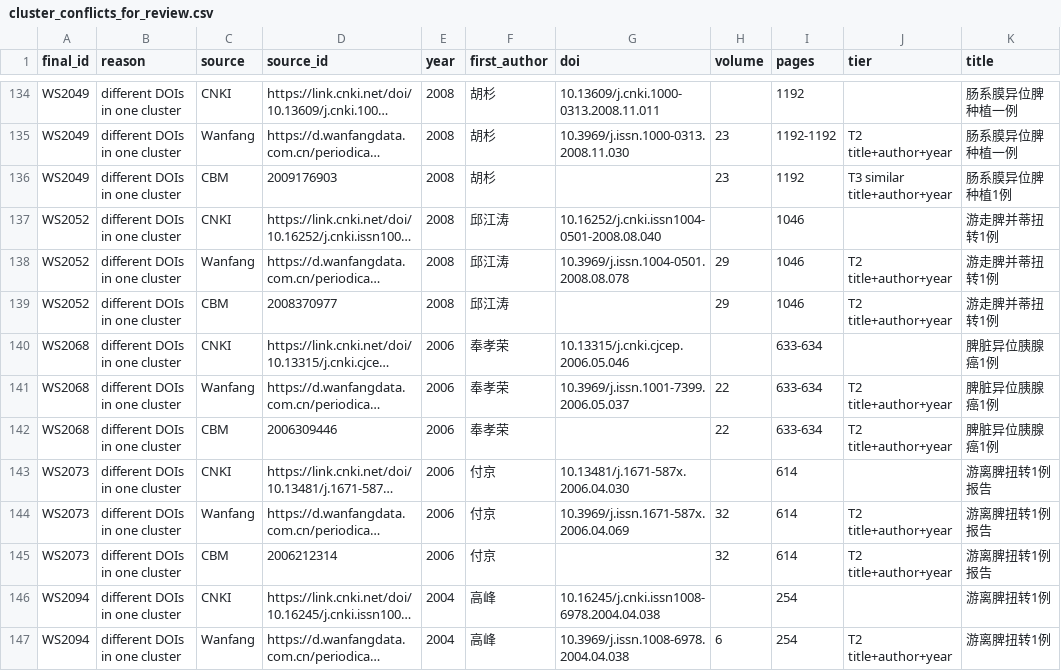
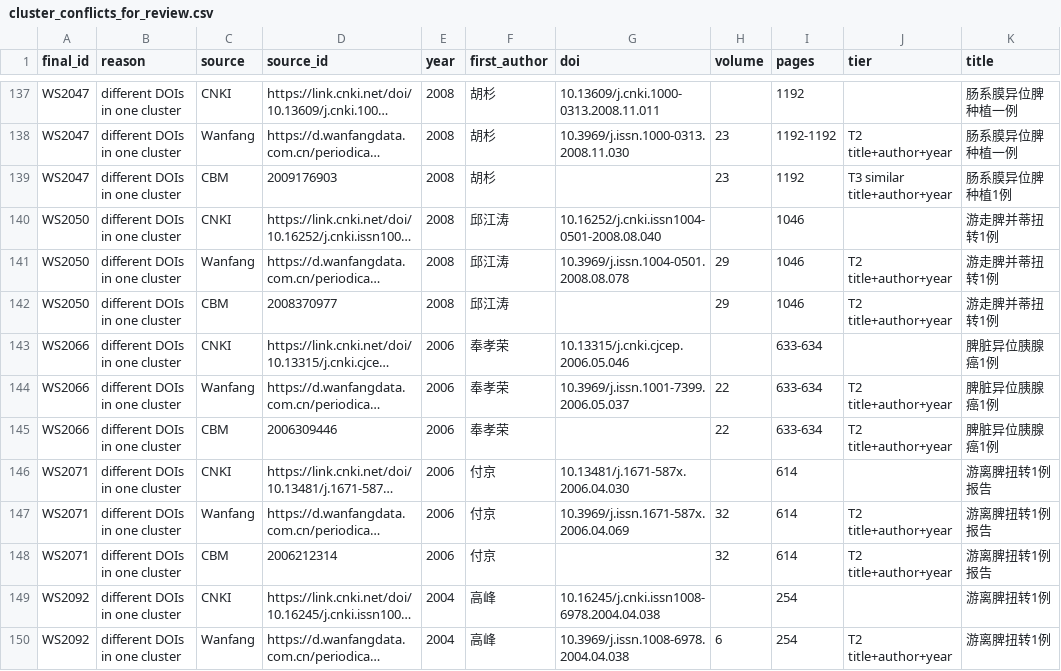
Before and after one commit to hthien76413-dotcom/Spleen, a CSV file: search/dedup/cluster_conflicts_for_review.csv, drawn as a sheet; only a part is shown, gaps mark what is left out; long unchanged cells end in …; addresses are those after the commit; the diff covers the shown part only; the diff names each change by its address in the sheet, - before the commit and + after, or states it on an @@ line.

```diff
--- a/search/dedup/cluster_conflicts_for_review.csv
+++ b/search/dedup/cluster_conflicts_for_review.csv
-A137:A139 (final_id): WS2049
+A137:A139 (final_id): WS2047
-A140:A142 (final_id): WS2052
+A140:A142 (final_id): WS2050
-A143:A145 (final_id): WS2068
+A143:A145 (final_id): WS2066
-A146:A148 (final_id): WS2073
+A146:A148 (final_id): WS2071
-A149:A150 (final_id): WS2094
+A149:A150 (final_id): WS2092
```
Also changed, not shown: 3 added rows and 90 edited cells elsewhere in this file, search/dedup/dedup_map_all_records.csv, search/screening/calibration_set_50_ids.csv, 10 other files.
